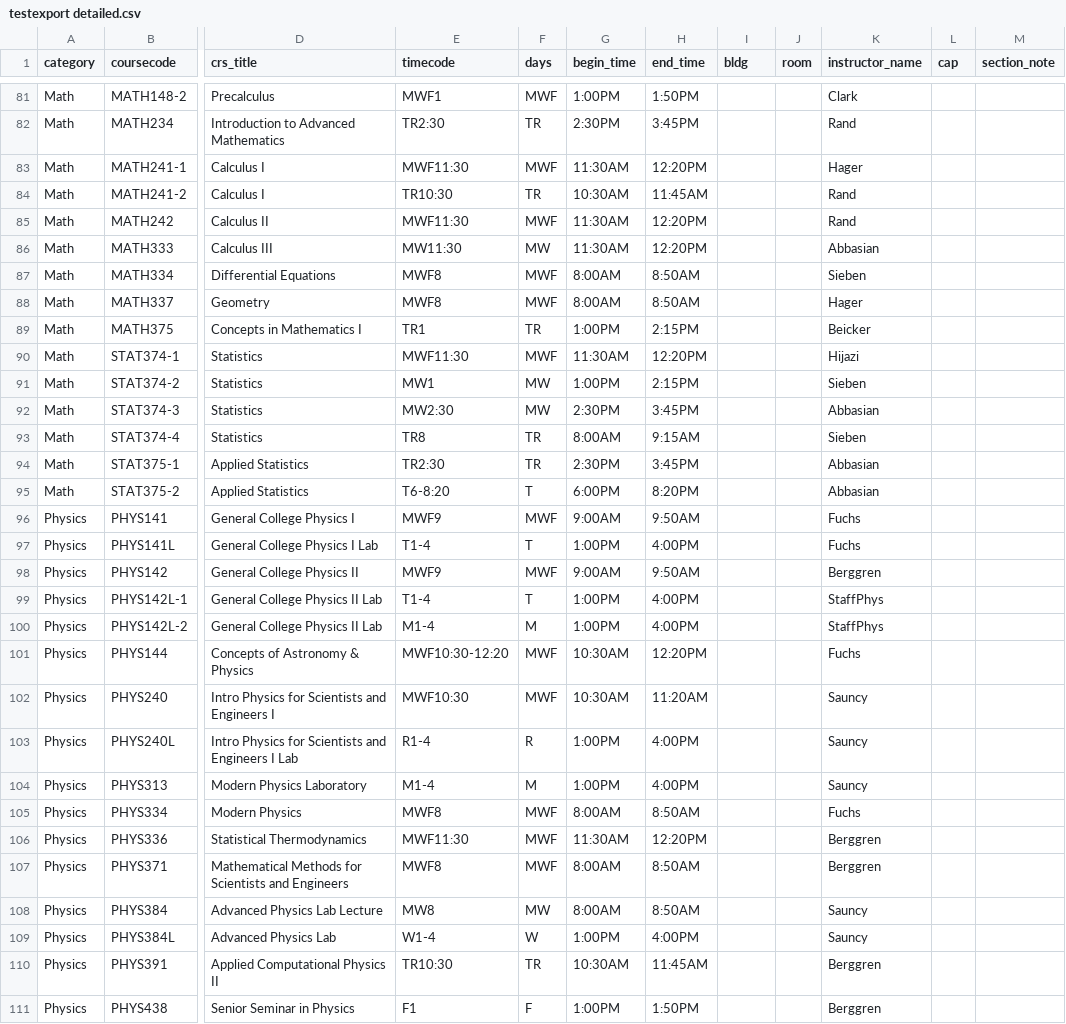
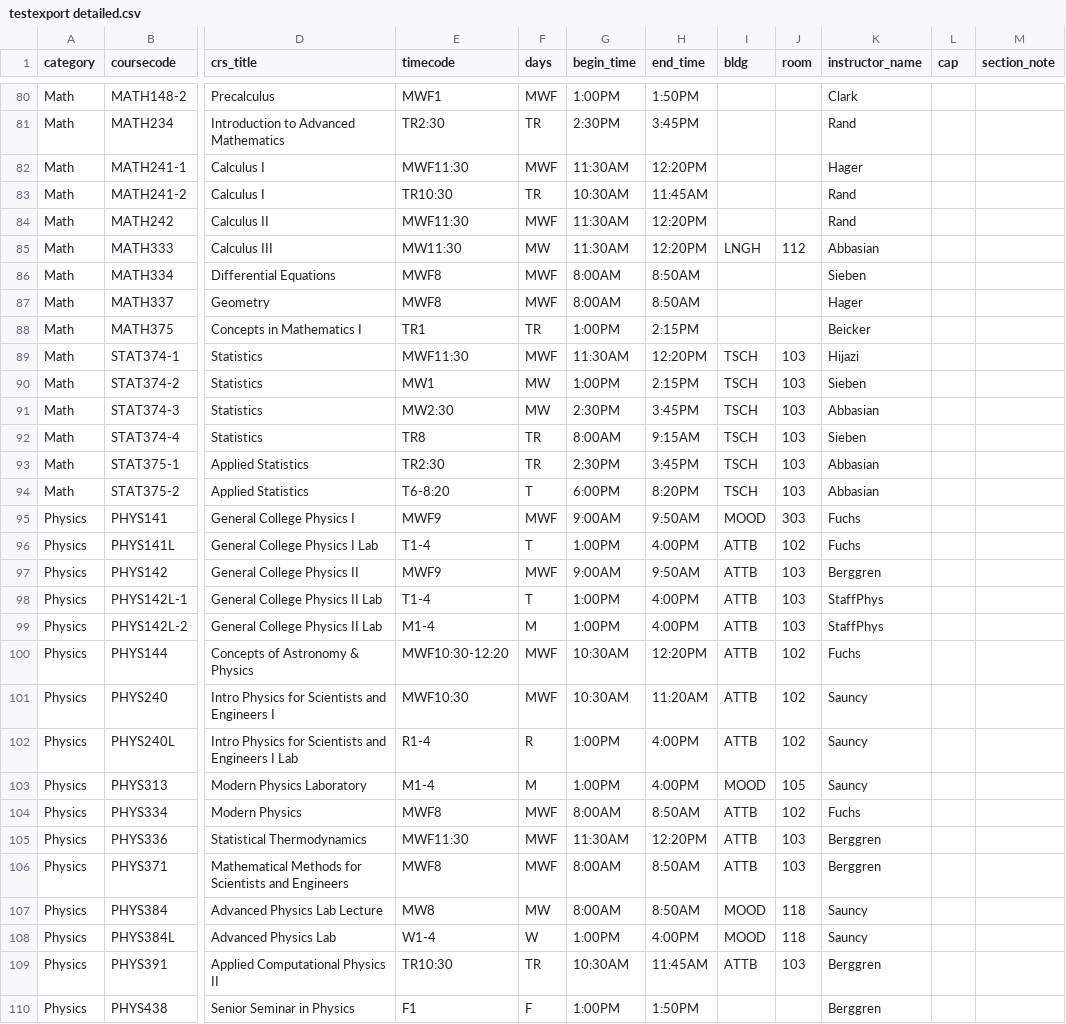
Before and after one commit to TLU-Physics/CourseScheduling, a CSV file: testexport detailed.csv, drawn as a sheet; only a part is shown, gaps mark what is left out; addresses are those after the commit; the diff covers the shown part only; the diff names each change by its address in the sheet, - before the commit and + after, or states it on an @@ line.

Commit message:
Store room locations
Added feature to store room locations so that they can be import (during initialization) and export in the report. Plan to add a feature later to import room numbers during the import of a schedule that is already built.

```diff
--- a/testexport detailed.csv
+++ b/testexport detailed.csv
-I85 (bldg): (empty)
+I85 (bldg): LNGH
-J85 (room): (empty)
+J85 (room): 112
-I89:I94 (bldg): (empty)
+I89:I94 (bldg): TSCH
-J89:J94 (room): (empty)
+J89:J94 (room): 103
-I95 (bldg): (empty)
+I95 (bldg): MOOD
-J95 (room): (empty)
+J95 (room): 303
-I96:I102 (bldg): (empty)
+I96:I102 (bldg): ATTB
-J96 (room): (empty)
+J96 (room): 102
-J97:J99 (room): (empty)
+J97:J99 (room): 103
-J100:J102 (room): (empty)
+J100:J102 (room): 102
-I103 (bldg): (empty)
+I103 (bldg): MOOD
-J103 (room): (empty)
+J103 (room): 105
-I104:I106 (bldg): (empty)
+I104:I106 (bldg): ATTB
-J104 (room): (empty)
+J104 (room): 102
-J105:J106 (room): (empty)
+J105:J106 (room): 103
-I107:I108 (bldg): (empty)
+I107:I108 (bldg): MOOD
-J107:J108 (room): (empty)
+J107:J108 (room): 118
-I109 (bldg): (empty)
+I109 (bldg): ATTB
-J109 (room): (empty)
+J109 (room): 103
```
Also changed, not shown: 1 removed row and 106 edited cells elsewhere in this file, 3 other files.
